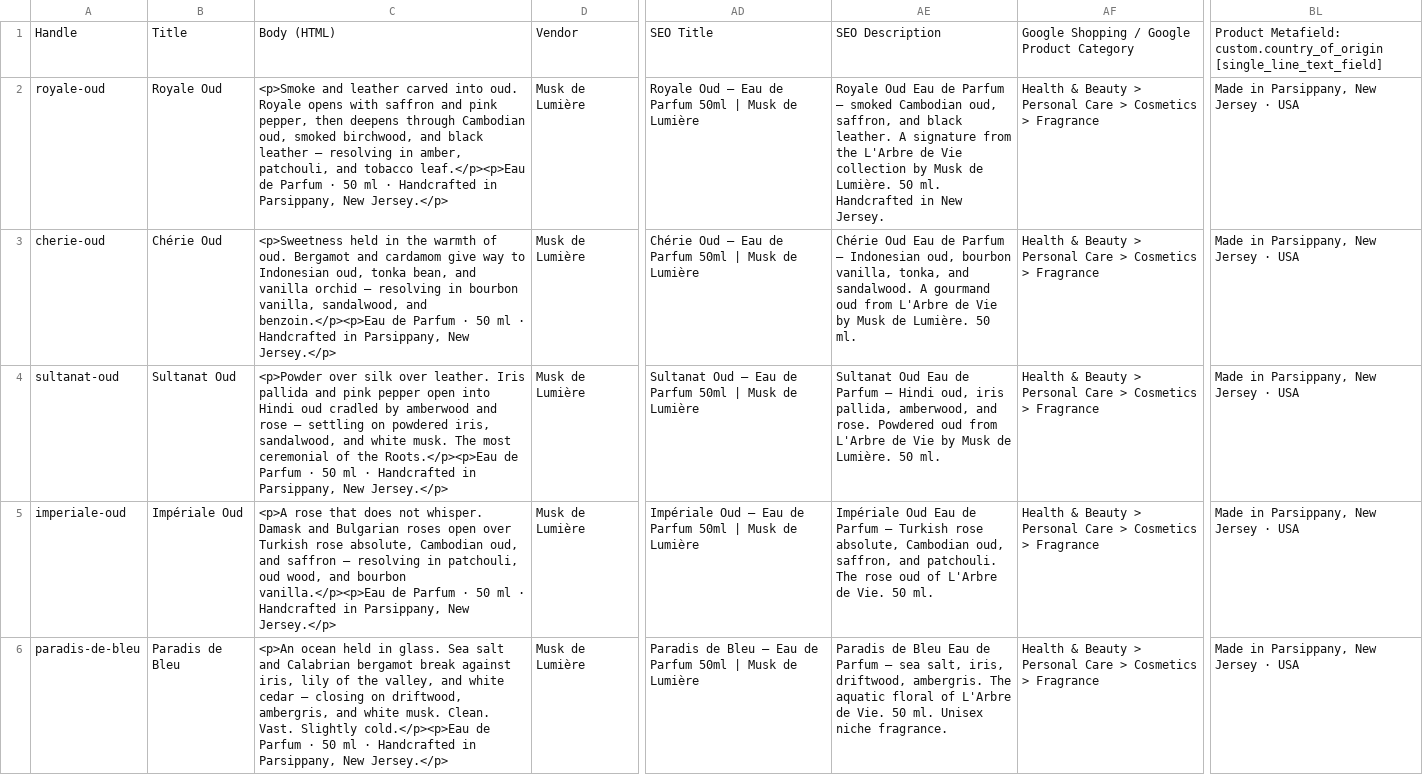
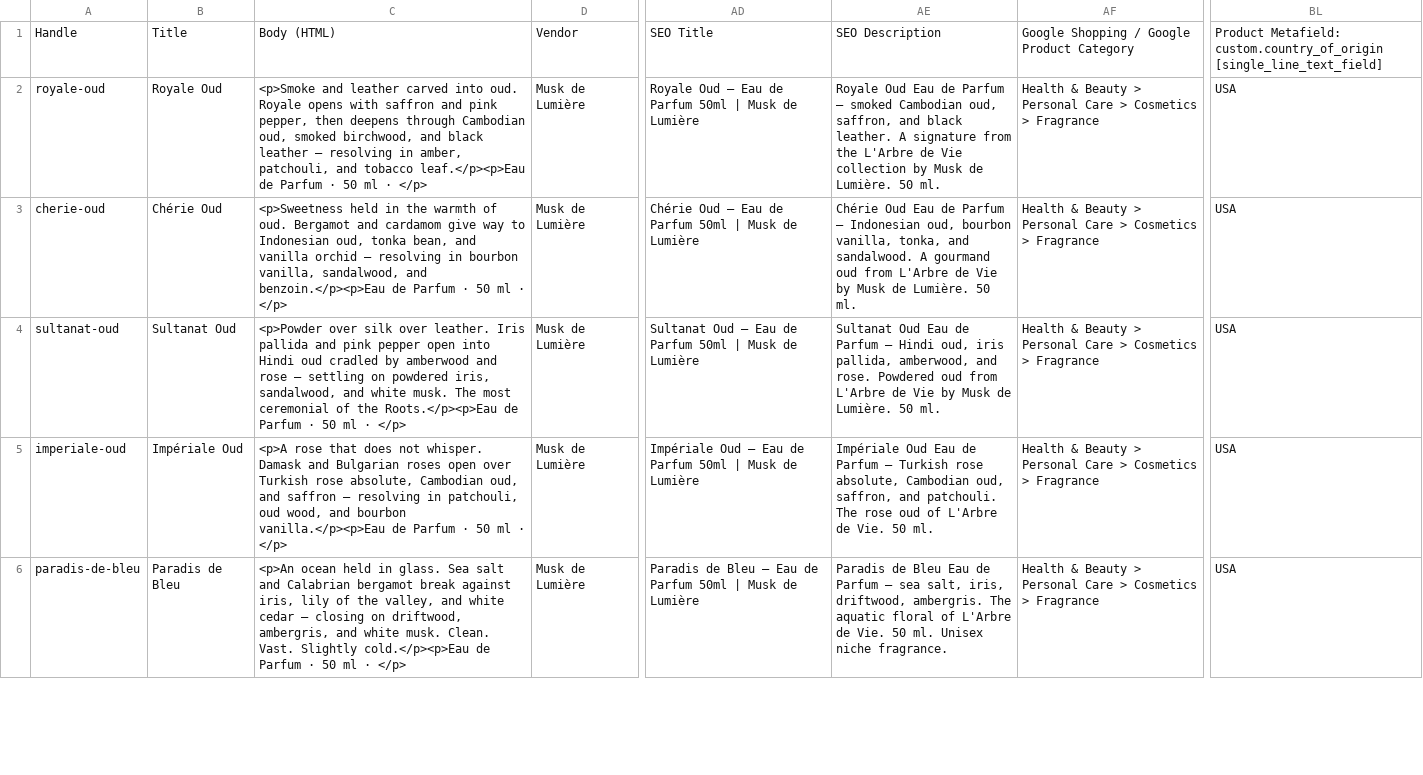
Before and after one commit to MrMirror98/musk-de-lumiere-theme, a CSV file: csv/products.csv, drawn as a sheet; only a part is shown, gaps mark what is left out; the diff covers the shown part only; the diff names each change by its address in the sheet, - before the commit and + after, or states it on an @@ line.

```diff
--- a/csv/products.csv
+++ b/csv/products.csv
-C2: …ml · Handcrafted in Parsippany, New Jersey.</p>
+C2: …ml · </p>
-AE2: …50 ml. Handcrafted in New Jersey.
+AE2: …50 ml.
-BL2:BL6: Made in Parsippany, New Jersey · USA
+BL2:BL6: USA
-C3: …ml · Handcrafted in Parsippany, New Jersey.</p>
+C3: …ml · </p>
-C4: …ml · Handcrafted in Parsippany, New Jersey.</p>
+C4: …ml · </p>
-C5: …ml · Handcrafted in Parsippany, New Jersey.</p>
+C5: …ml · </p>
-C6: …ml · Handcrafted in Parsippany, New Jersey.</p>
+C6: …ml · </p>
```
Also changed, not shown: 18 edited cells elsewhere in this file, 3 other files.
